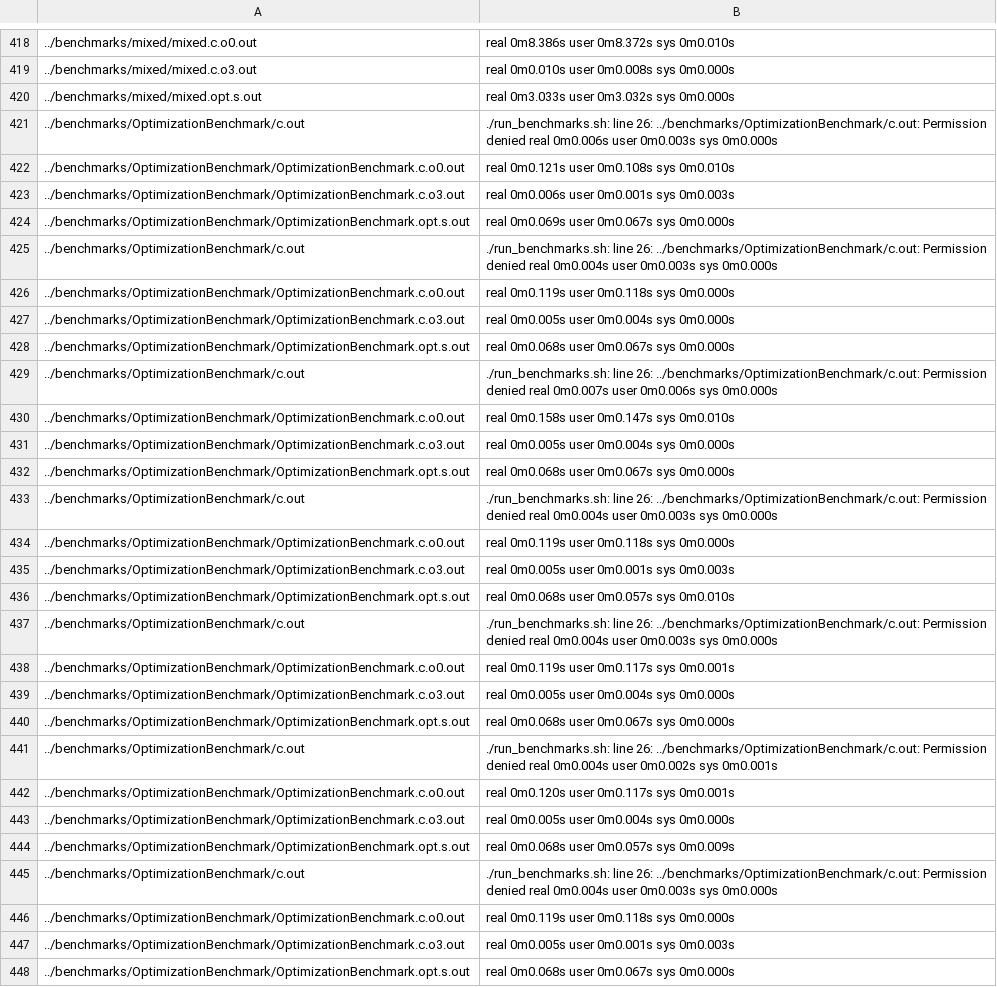
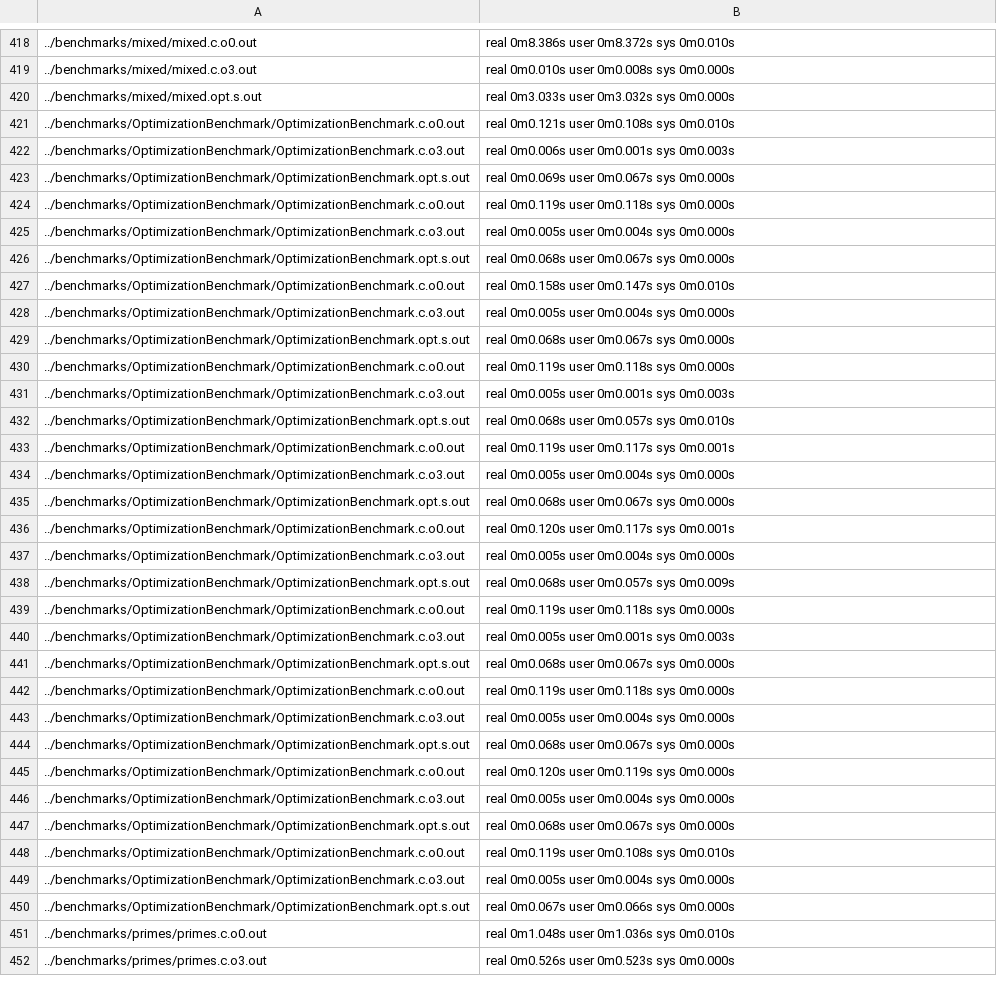
Before and after one commit to baileywickham/mini-compiler, a CSV file: metrics/time.bash.csv, drawn as a sheet; only a part is shown, gaps mark what is left out; the shorter side is filled out with more unchanged rows; the diff covers the shown part only.

```diff
--- a/metrics/time.bash.csv
+++ b/metrics/time.bash.csv
@@ -420,3 +420,2 @@
 ../benchmarks/mixed/mixed.opt.s.out ,  real 0m3.033s user 0m3.032s sys 0m0.000s
-../benchmarks/OptimizationBenchmark/c.out ,  ./run_benchmarks.sh: line 26: ../benchmarks/OptimizationBenchmark/c.out: Permission denied real 0m0.006s user 0m0.003s sys 0m0.000s
 ../benchmarks/OptimizationBenchmark/OptimizationBenchmark.c.o0.out ,  real 0m0.121s user 0m0.108s sys 0m0.010s
@@ -424,3 +423,2 @@
 ../benchmarks/OptimizationBenchmark/OptimizationBenchmark.opt.s.out ,  real 0m0.069s user 0m0.067s sys 0m0.000s
-../benchmarks/OptimizationBenchmark/c.out ,  ./run_benchmarks.sh: line 26: ../benchmarks/OptimizationBenchmark/c.out: Permission denied real 0m0.004s user 0m0.003s sys 0m0.000s
 ../benchmarks/OptimizationBenchmark/OptimizationBenchmark.c.o0.out ,  real 0m0.119s user 0m0.118s sys 0m0.000s
@@ -428,3 +426,2 @@
 ../benchmarks/OptimizationBenchmark/OptimizationBenchmark.opt.s.out ,  real 0m0.068s user 0m0.067s sys 0m0.000s
-../benchmarks/OptimizationBenchmark/c.out ,  ./run_benchmarks.sh: line 26: ../benchmarks/OptimizationBenchmark/c.out: Permission denied real 0m0.007s user 0m0.006s sys 0m0.000s
 ../benchmarks/OptimizationBenchmark/OptimizationBenchmark.c.o0.out ,  real 0m0.158s user 0m0.147s sys 0m0.010s
@@ -432,3 +429,2 @@
 ../benchmarks/OptimizationBenchmark/OptimizationBenchmark.opt.s.out ,  real 0m0.068s user 0m0.067s sys 0m0.000s
-../benchmarks/OptimizationBenchmark/c.out ,  ./run_benchmarks.sh: line 26: ../benchmarks/OptimizationBenchmark/c.out: Permission denied real 0m0.004s user 0m0.003s sys 0m0.000s
 ../benchmarks/OptimizationBenchmark/OptimizationBenchmark.c.o0.out ,  real 0m0.119s user 0m0.118s sys 0m0.000s
@@ -436,3 +432,2 @@
 ../benchmarks/OptimizationBenchmark/OptimizationBenchmark.opt.s.out ,  real 0m0.068s user 0m0.057s sys 0m0.010s
-../benchmarks/OptimizationBenchmark/c.out ,  ./run_benchmarks.sh: line 26: ../benchmarks/OptimizationBenchmark/c.out: Permission denied real 0m0.004s user 0m0.003s sys 0m0.000s
 ../benchmarks/OptimizationBenchmark/OptimizationBenchmark.c.o0.out ,  real 0m0.119s user 0m0.117s sys 0m0.001s
@@ -440,3 +435,2 @@
 ../benchmarks/OptimizationBenchmark/OptimizationBenchmark.opt.s.out ,  real 0m0.068s user 0m0.067s sys 0m0.000s
-../benchmarks/OptimizationBenchmark/c.out ,  ./run_benchmarks.sh: line 26: ../benchmarks/OptimizationBenchmark/c.out: Permission denied real 0m0.004s user 0m0.002s sys 0m0.001s
 ../benchmarks/OptimizationBenchmark/OptimizationBenchmark.c.o0.out ,  real 0m0.120s user 0m0.117s sys 0m0.001s
@@ -444,3 +438,2 @@
 ../benchmarks/OptimizationBenchmark/OptimizationBenchmark.opt.s.out ,  real 0m0.068s user 0m0.057s sys 0m0.009s
-../benchmarks/OptimizationBenchmark/c.out ,  ./run_benchmarks.sh: line 26: ../benchmarks/OptimizationBenchmark/c.out: Permission denied real 0m0.004s user 0m0.003s sys 0m0.000s
 ../benchmarks/OptimizationBenchmark/OptimizationBenchmark.c.o0.out ,  real 0m0.119s user 0m0.118s sys 0m0.000s
```
Also changed, not shown: 3 removed rows elsewhere in this file, 2 other files.
